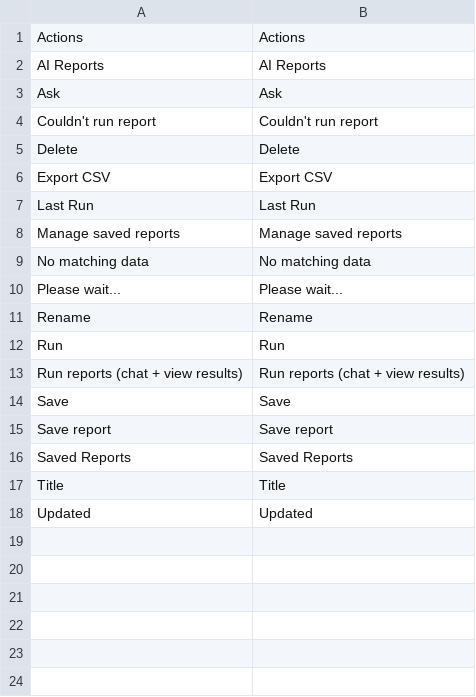
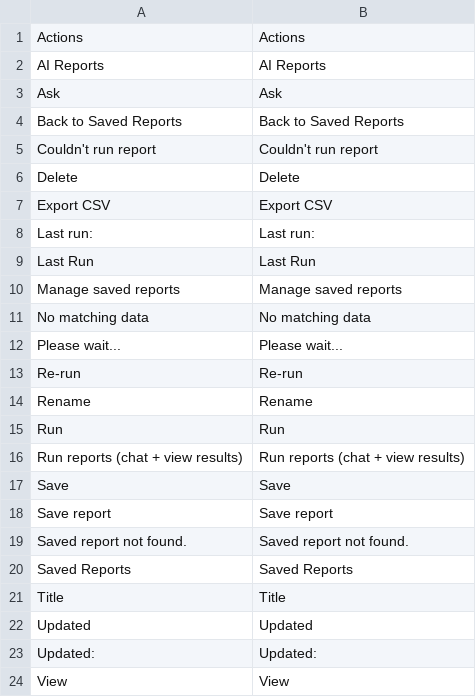
Before and after one commit to mageaustralia/maho-module-ai-reports, a CSV file: src/app/locale/en_US/MageAustralia_AiReports.csv, drawn as a sheet; the diff names each change by its address in the sheet, - before the commit and + after, or states it on an @@ line.

Commit message:
feat(saved-view): dedicated detail page per saved report
Navigate to /adminhtml/aireports/viewSaved/id/<id> for a full-page view:
auto-runs on load, Re-run / Export CSV / Rename / Delete action buttons.
Grid title and Run column replaced with View links to the detail page.

```diff
--- a/src/app/locale/en_US/MageAustralia_AiReports.csv
+++ b/src/app/locale/en_US/MageAustralia_AiReports.csv
+row 4: Back to Saved Reports | Back to Saved Reports
+row 8: Last run: | Last run:
+row 13: Re-run | Re-run
+row 19: Saved report not found. | Saved report not found.
+row 23: Updated: | Updated:
+row 24: View | View
```
Also changed, not shown: 8 other files.
